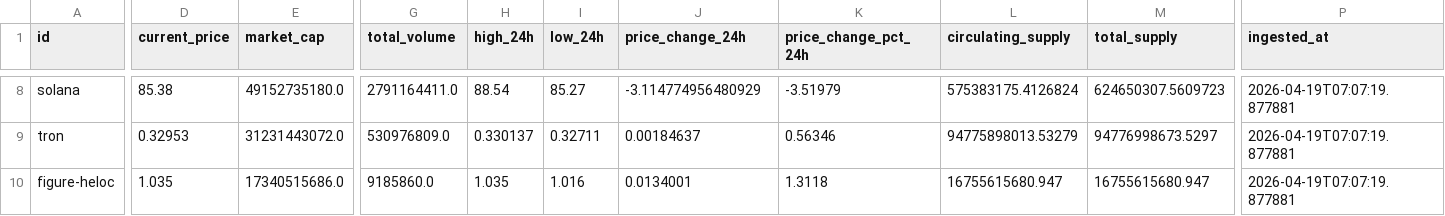
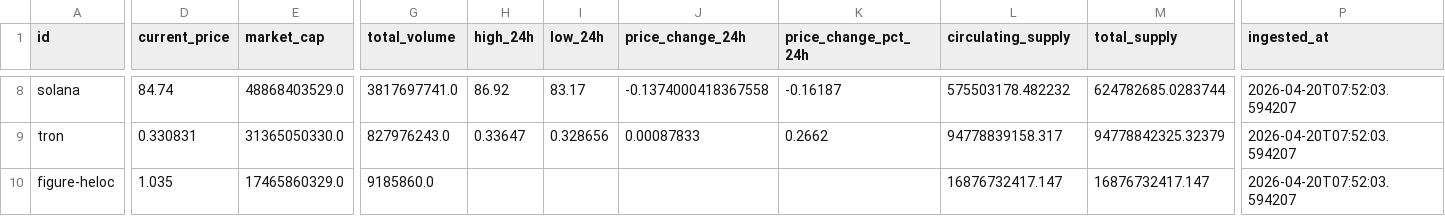
Before and after one commit to BayronMgDev/Datos-desde-un-API, a CSV file: src/xlsx/muestra.csv, drawn as a sheet; only a part is shown, gaps mark what is left out; the diff covers the shown part only; the diff names each change by its address in the sheet, - before the commit and + after, or states it on an @@ line.

```diff
--- a/src/xlsx/muestra.csv
+++ b/src/xlsx/muestra.csv
-D8 (current_price): 85.38
+D8 (current_price): 84.74
-E8 (market_cap): 49152735180.0
+E8 (market_cap): 48868403529.0
-G8 (total_volume): 2791164411.0
+G8 (total_volume): 3817697741.0
-H8 (high_24h): 88.54
+H8 (high_24h): 86.92
-I8 (low_24h): 85.27
+I8 (low_24h): 83.17
-J8 (price_change_24h): -3.114774956480929
+J8 (price_change_24h): -0.1374000418367558
-K8 (price_change_pct_24h): -3.51979
+K8 (price_change_pct_24h): -0.16187
-L8 (circulating_supply): 575383175.4126824
+L8 (circulating_supply): 575503178.482232
-M8 (total_supply): 624650307.5609723
+M8 (total_supply): 624782685.0283744
-P8:P10 (ingested_at): 2026-04-19T07:07:19.877881
+P8:P10 (ingested_at): 2026-04-20T07:52:03.594207
-D9 (current_price): 0.32953
+D9 (current_price): 0.330831
-E9 (market_cap): 31231443072.0
+E9 (market_cap): 31365050330.0
-G9 (total_volume): 530976809.0
+G9 (total_volume): 827976243.0
-H9 (high_24h): 0.330137
+H9 (high_24h): 0.33647
-I9 (low_24h): 0.32711
+I9 (low_24h): 0.328656
-J9 (price_change_24h): 0.00184637
+J9 (price_change_24h): 0.00087833
-K9 (price_change_pct_24h): 0.56346
+K9 (price_change_pct_24h): 0.2662
-L9 (circulating_supply): 94775898013.53279
+L9 (circulating_supply): 94778839158.317
-M9 (total_supply): 94776998673.5297
+M9 (total_supply): 94778842325.32379
-E10 (market_cap): 17340515686.0
+E10 (market_cap): 17465860329.0
-H10 (high_24h): 1.035
+H10 (high_24h): (empty)
-I10 (low_24h): 1.016
+I10 (low_24h): (empty)
-J10 (price_change_24h): 0.0134001
+J10 (price_change_24h): (empty)
-K10 (price_change_pct_24h): 1.3118
+K10 (price_change_pct_24h): (empty)
-L10 (circulating_supply): 16755615680.947
+L10 (circulating_supply): 16876732417.147
-M10 (total_supply): 16755615680.947
+M10 (total_supply): 16876732417.147
```
Also changed, not shown: 162 edited cells elsewhere in this file, src/xlsx/cleaned_data.csv, src/xlsx/enriched_data.csv, 4 other files.
